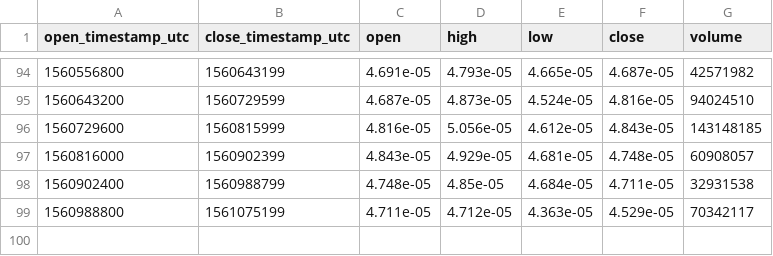
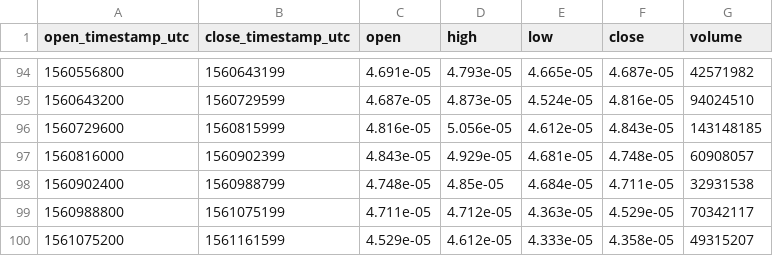
Before and after one commit to cryptobigbro/bitmex-XRPM19, a CSV file: bitmex-XRPM19-1d.csv, drawn as a sheet; only a part is shown, gaps mark what is left out; the diff names each change by its address in the sheet, - before the commit and + after, or states it on an @@ line.

```diff
--- a/bitmex-XRPM19-1d.csv
+++ b/bitmex-XRPM19-1d.csv
+row 100: 1561075200 | 1561161599 | 4.529e-05 | 4.612e-05 | 4.333e-05 | 4.358e-05 | 49315207
```
Also changed, not shown: bitmex-XRPM19-1h.csv.
